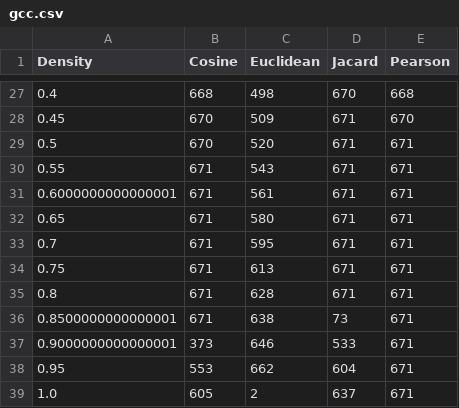
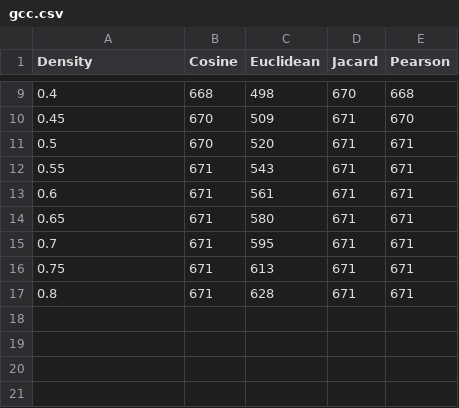
Before and after one commit to Zarasim/Interplay-RS-and-Homophily, a CSV file: csv/gcc.csv, drawn as a sheet; only a part is shown, gaps mark what is left out; the diff covers the shown part only.

```diff
--- a/csv/gcc.csv
+++ b/csv/gcc.csv
@@ -30,3 +12,3 @@ Density,Cosine,Euclidean,Jacard,Pearson
 0.55,671,543,671,671
-0.6000000000000001,671,561,671,671
+0.6,671,561,671,671
 0.65,671,580,671,671
@@ -35,5 +17 @@ Density,Cosine,Euclidean,Jacard,Pearson
 0.8,671,628,671,671
-0.8500000000000001,671,638,73,671
-0.9000000000000001,373,646,533,671
-0.95,553,662,604,671
-1.0,605,2,637,671
```
Also changed, not shown: 3 added rows, 21 removed rows and 2 edited cells elsewhere in this file, csv/isolates.csv, csv/modularity_df.csv, 1 other file.
